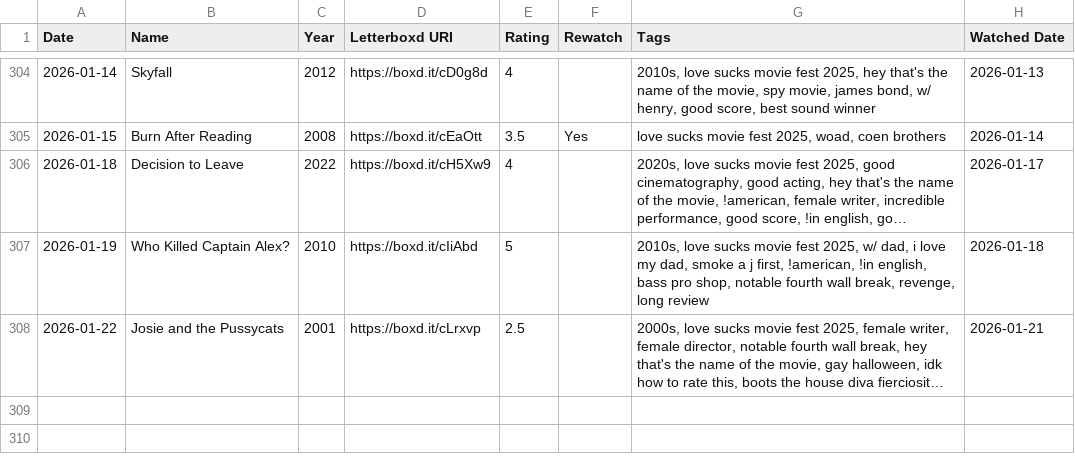
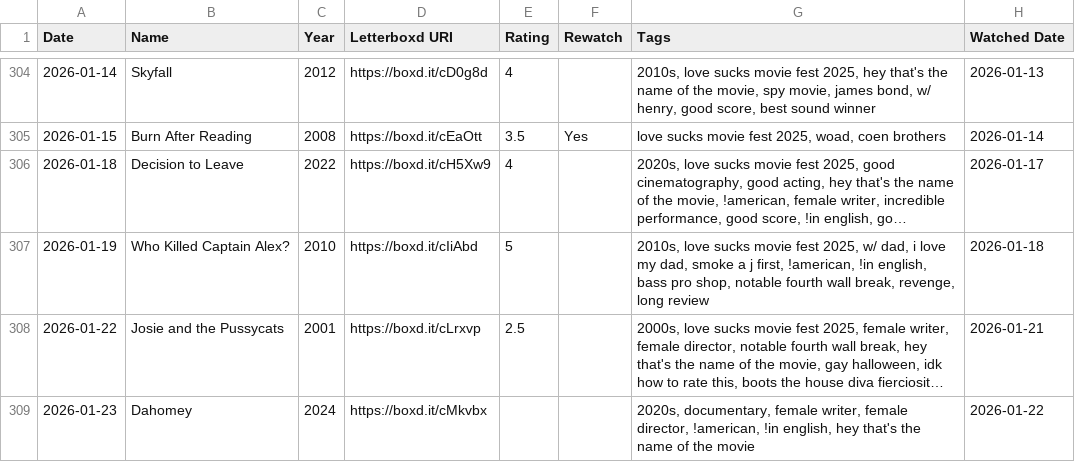
Before and after one commit to katswnt/letterbddy, a CSV file: letterboxd-wrappd/public/kat_diary.csv, drawn as a sheet; only a part is shown, gaps mark what is left out; long unchanged cells end in …; the diff names each change by its address in the sheet, - before the commit and + after, or states it on an @@ line.

```diff
--- a/letterboxd-wrappd/public/kat_diary.csv
+++ b/letterboxd-wrappd/public/kat_diary.csv
+row 309: 2026-01-23 | Dahomey | 2024 | https://boxd.it/cMkvbx |  |  | 2020s, documentary, female writer, female director, !american, !in english, hey that's the name of the movie | 2026-01-22
```
Also changed, not shown: letterboxd-wrappd/public/kat_reviews.csv, letterboxd-wrappd/public/kat_watchlist.csv.
